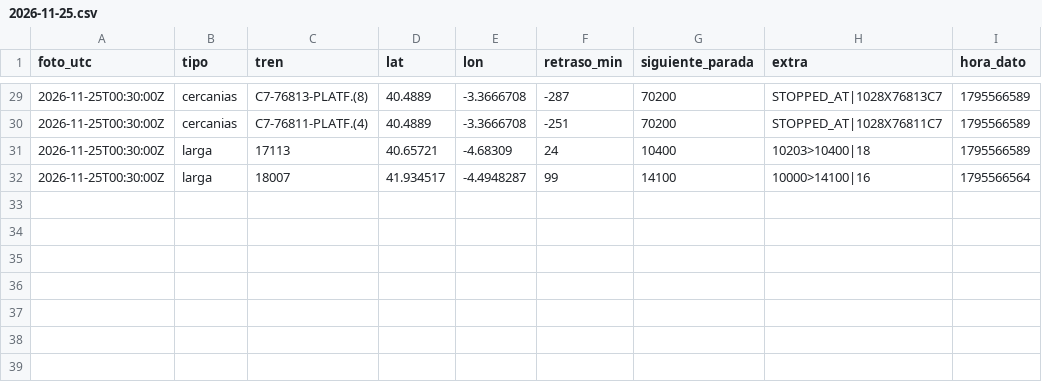
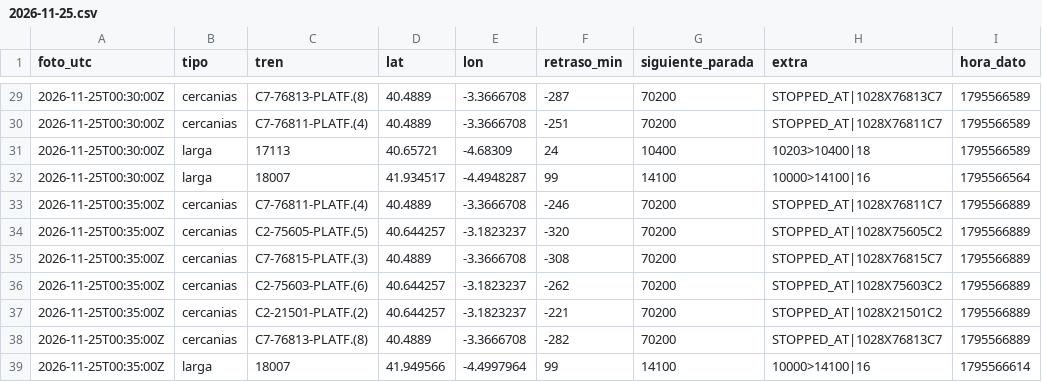
Before and after one commit to carlosgalan01/puntualmente, a CSV file: datos/2026-11-25.csv, drawn as a sheet; only a part is shown, gaps mark what is left out.

Commit message:
datos 2026-11-25T00:35

```diff
--- a/datos/2026-11-25.csv
+++ b/datos/2026-11-25.csv
@@ -32 +32,8 @@ foto_utc,tipo,tren,lat,lon,retraso_min,siguiente_parada,extra,hora_dato
 2026-11-25T00:30:00Z,larga,18007,41.934517,-4.4948287,99,14100,10000>14100|16,1795566564
+2026-11-25T00:35:00Z,cercanias,C7-76811-PLATF.(4),40.4889,-3.3666708,-246,70200,STOPPED_AT|1028X76811C7,1795566889
+2026-11-25T00:35:00Z,cercanias,C2-75605-PLATF.(5),40.644257,-3.1823237,-320,70200,STOPPED_AT|1028X75605C2,1795566889
+2026-11-25T00:35:00Z,cercanias,C7-76815-PLATF.(3),40.4889,-3.3666708,-308,70200,STOPPED_AT|1028X76815C7,1795566889
+2026-11-25T00:35:00Z,cercanias,C2-75603-PLATF.(6),40.644257,-3.1823237,-262,70200,STOPPED_AT|1028X75603C2,1795566889
+2026-11-25T00:35:00Z,cercanias,C2-21501-PLATF.(2),40.644257,-3.1823237,-221,70200,STOPPED_AT|1028X21501C2,1795566889
+2026-11-25T00:35:00Z,cercanias,C7-76813-PLATF.(8),40.4889,-3.3666708,-282,70200,STOPPED_AT|1028X76813C7,1795566889
+2026-11-25T00:35:00Z,larga,18007,41.949566,-4.4997964,99,14100,10000>14100|16,1795566614
```
Also changed, not shown: 1 other file.
